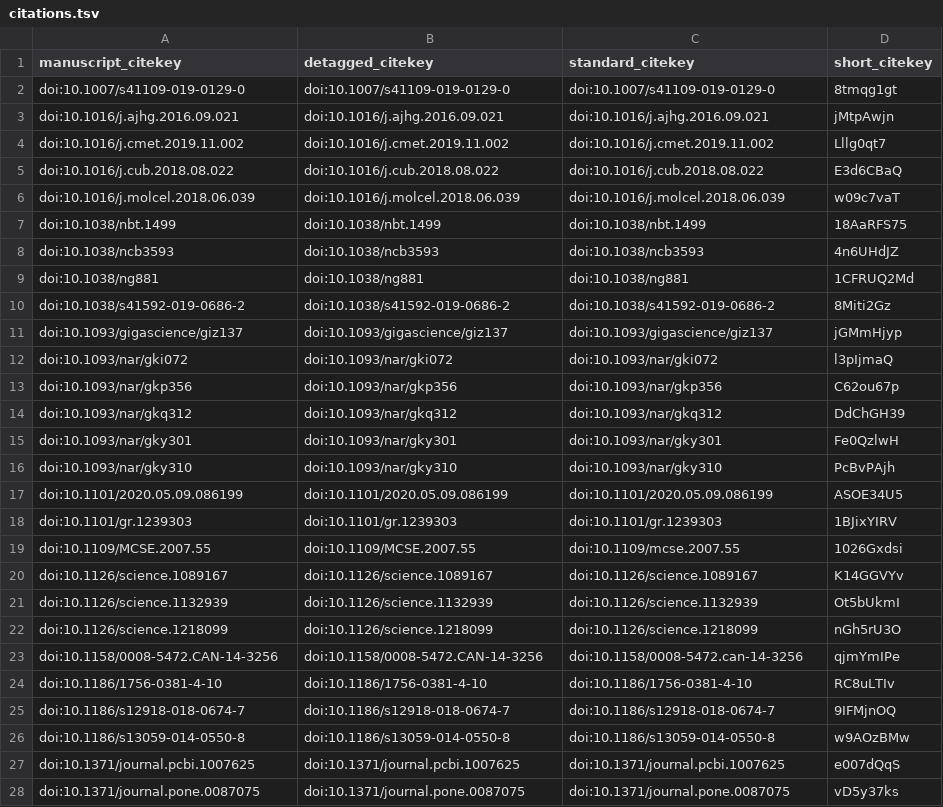
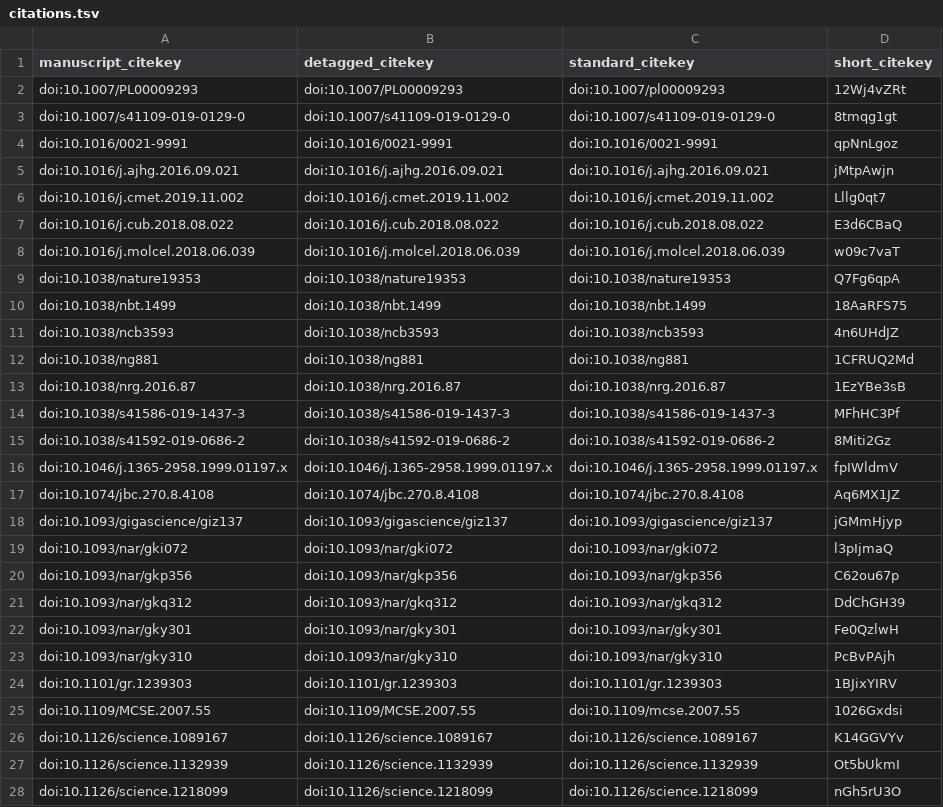
Before and after one commit to Metaboverse/manuscript, a TSV file: output/citations.tsv, drawn as a sheet; only a part is shown; the shorter side is filled out with more unchanged rows; removed rows and columns are numbered as before the commit, all else as after; the diff names each change by its address in the sheet, - before the commit and + after, or states it on an @@ line.

```diff
--- a/output/citations.tsv
+++ b/output/citations.tsv
+row 2: doi:10.1007/PL00009293 | doi:10.1007/PL00009293 | doi:10.1007/pl00009293 | 12Wj4vZRt
+row 4: doi:10.1016/0021-9991 | doi:10.1016/0021-9991 | doi:10.1016/0021-9991 | qpNnLgoz
+row 9: doi:10.1038/nature19353 | doi:10.1038/nature19353 | doi:10.1038/nature19353 | Q7Fg6qpA
+row 13: doi:10.1038/nrg.2016.87 | doi:10.1038/nrg.2016.87 | doi:10.1038/nrg.2016.87 | 1EzYBe3sB
+row 14: doi:10.1038/s41586-019-1437-3 | doi:10.1038/s41586-019-1437-3 | doi:10.1038/s41586-019-1437-3 | MFhHC3Pf
+row 16: doi:10.1046/j.1365-2958.1999.01197.x | doi:10.1046/j.1365-2958.1999.01197.x | doi:10.1046/j.1365-2958.1999.01197.x | fpIWldmV
+row 17: doi:10.1074/jbc.270.8.4108 | doi:10.1074/jbc.270.8.4108 | doi:10.1074/jbc.270.8.4108 | Aq6MX1JZ
-row 17: doi:10.1101/2020.05.09.086199 | doi:10.1101/2020.05.09.086199 | doi:10.1101/2020.05.09.086199 | ASOE34U5
```
Also changed, not shown: 27 other files.
